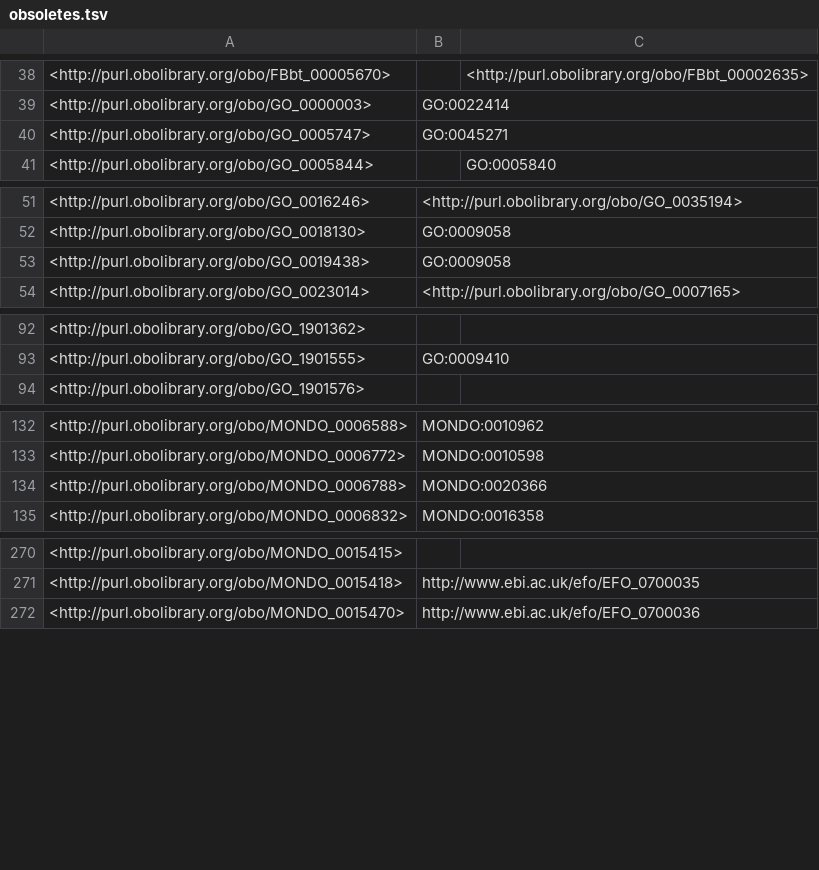
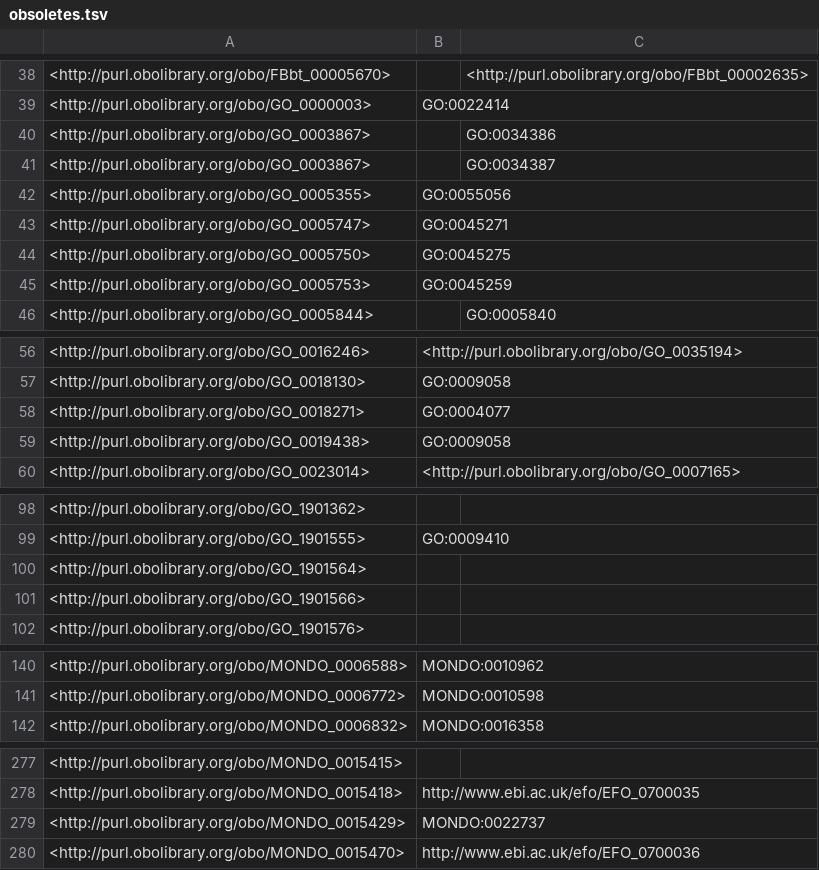
Before and after one commit to EBISPOT/efo, a TSV file: src/ontology/reports/obsoletes.tsv, drawn as a sheet; only a part is shown, gaps mark what is left out; the diff covers the shown part only.

```diff
--- a/src/ontology/reports/obsoletes.tsv
+++ b/src/ontology/reports/obsoletes.tsv
@@ -39,3 +39,8 @@
 <http://purl.obolibrary.org/obo/GO_0000003>	"GO:0022414"	
+<http://purl.obolibrary.org/obo/GO_0003867>		"GO:0034386"
+<http://purl.obolibrary.org/obo/GO_0003867>		"GO:0034387"
+<http://purl.obolibrary.org/obo/GO_0005355>	"GO:0055056"	
 <http://purl.obolibrary.org/obo/GO_0005747>	"GO:0045271"	
+<http://purl.obolibrary.org/obo/GO_0005750>	"GO:0045275"	
+<http://purl.obolibrary.org/obo/GO_0005753>	"GO:0045259"	
 <http://purl.obolibrary.org/obo/GO_0005844>		"GO:0005840"
@@ -52,2 +57,3 @@
 <http://purl.obolibrary.org/obo/GO_0018130>	"GO:0009058"	
+<http://purl.obolibrary.org/obo/GO_0018271>	"GO:0004077"	
 <http://purl.obolibrary.org/obo/GO_0019438>	"GO:0009058"	
@@ -93,2 +99,4 @@
 <http://purl.obolibrary.org/obo/GO_1901555>	"GO:0009410"	
+<http://purl.obolibrary.org/obo/GO_1901564>		
+<http://purl.obolibrary.org/obo/GO_1901566>		
 <http://purl.obolibrary.org/obo/GO_1901576>		
@@ -133,3 +141,2 @@
 <http://purl.obolibrary.org/obo/MONDO_0006772>	"MONDO:0010598"	
-<http://purl.obolibrary.org/obo/MONDO_0006788>	"MONDO:0020366"	
 <http://purl.obolibrary.org/obo/MONDO_0006832>	"MONDO:0016358"	
@@ -271,2 +278,3 @@
 <http://purl.obolibrary.org/obo/MONDO_0015418>	"http://www.ebi.ac.uk/efo/EFO_0700035"	
+<http://purl.obolibrary.org/obo/MONDO_0015429>	"MONDO:0022737"	
 <http://purl.obolibrary.org/obo/MONDO_0015470>	"http://www.ebi.ac.uk/efo/EFO_0700036"	
```
Also changed, not shown: 1 added row elsewhere in this file, src/ontology/reports/class-count-by-prefix.tsv, 11 other files.
